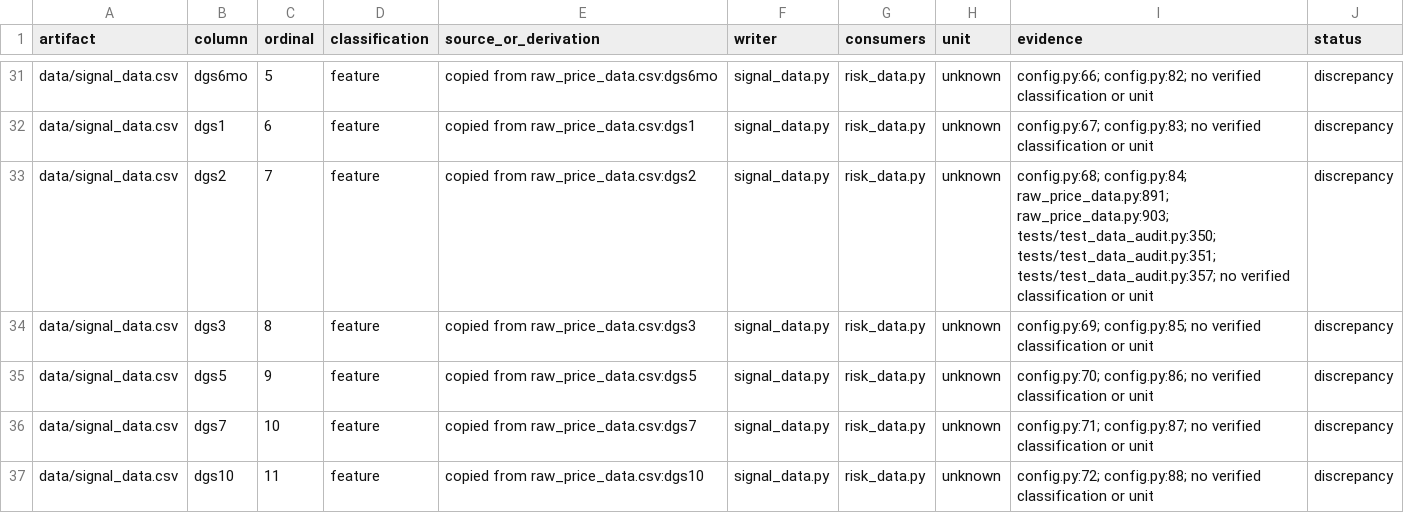
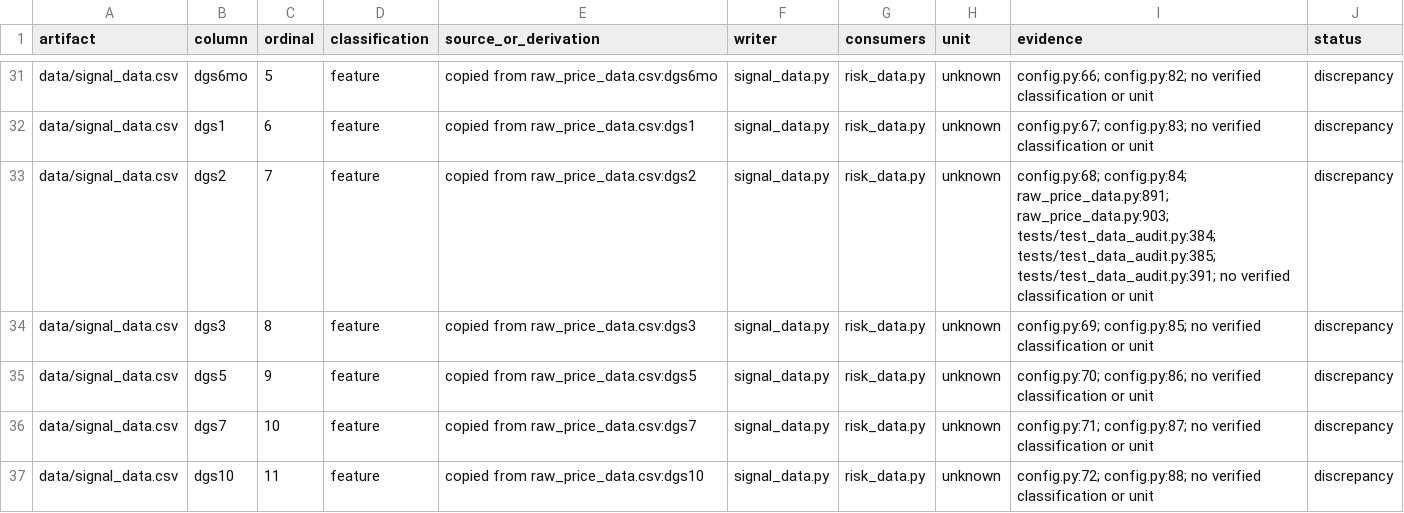
Before and after one commit to quanttqueensu/Swap_Arbitrage, a CSV file: docs/data/current-column-lineage.csv, drawn as a sheet; only a part is shown, gaps mark what is left out; the diff covers the shown part only.

Commit message:
fix: harden P20 source evidence

```diff
--- a/docs/data/current-column-lineage.csv
+++ b/docs/data/current-column-lineage.csv
@@ -32,3 +32,3 @@ data/signal_data.csv,dgs6mo,5,feature,copied from raw_price_data.csv:dgs6mo,sign
 data/signal_data.csv,dgs1,6,feature,copied from raw_price_data.csv:dgs1,signal_data.py,risk_data.py,unknown,config.py:67; config.py:83; no verified classification or unit,discrepancy
-data/signal_data.csv,dgs2,7,feature,copied from raw_price_data.csv:dgs2,signal_data.py,risk_data.py,unknown,config.py:68; config.py:84; raw_price_data.py:891; raw_price_data.py:903; tests/test_data_audit.py:350; tests/test_data_audit.py:351; tests/test_data_audit.py:357; no verified classification or unit,discrepancy
+data/signal_data.csv,dgs2,7,feature,copied from raw_price_data.csv:dgs2,signal_data.py,risk_data.py,unknown,config.py:68; config.py:84; raw_price_data.py:891; raw_price_data.py:903; tests/test_data_audit.py:384; tests/test_data_audit.py:385; tests/test_data_audit.py:391; no verified classification or unit,discrepancy
 data/signal_data.csv,dgs3,8,feature,copied from raw_price_data.csv:dgs3,signal_data.py,risk_data.py,unknown,config.py:69; config.py:85; no verified classification or unit,discrepancy
```
Also changed, not shown: 25 edited cells elsewhere in this file, 4 other files.
